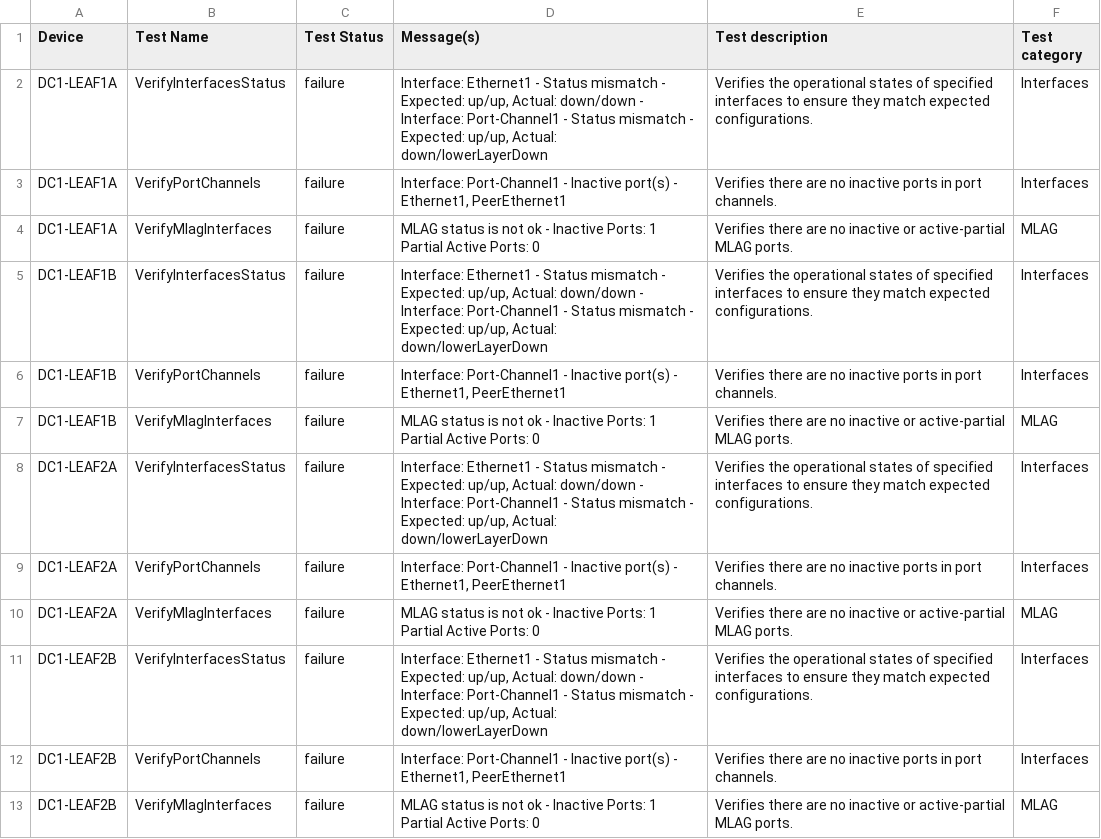
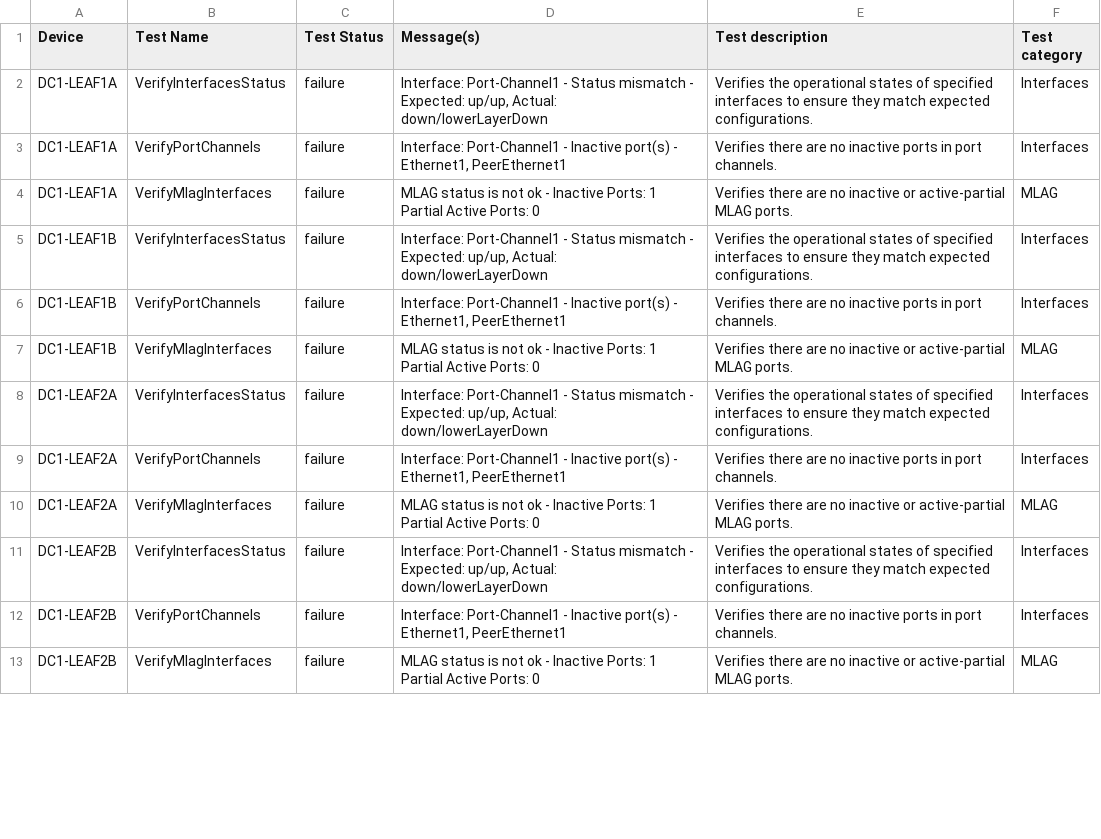
Before and after one commit to kgrozis-arista/avdci6, a CSV file: avd_project/AVD-information/anta/reports/anta_report.csv, drawn as a sheet; only a part is shown; the diff covers the shown part only.

```diff
--- a/avd_project/AVD-information/anta/reports/anta_report.csv
+++ b/avd_project/AVD-information/anta/reports/anta_report.csv
@@ -1,12 +1,12 @@
 Device,Test Name,Test Status,Message(s),Test description,Test category
-DC1-LEAF1A,VerifyInterfacesStatus,failure,"Interface: Ethernet1 - Status mismatch - Expected: up/up, Actual: down/down - Interface: Port-Channel1 - Status mismatch - Expected: up/up, Actual: down/lowerLayerDown",Verifies the operational states of specified interfaces to ensure they match expected configurations.,Interfaces
+DC1-LEAF1A,VerifyInterfacesStatus,failure,"Interface: Port-Channel1 - Status mismatch - Expected: up/up, Actual: down/lowerLayerDown",Verifies the operational states of specified interfaces to ensure they match expected configurations.,Interfaces
 DC1-LEAF1A,VerifyPortChannels,failure,"Interface: Port-Channel1 - Inactive port(s) - Ethernet1, PeerEthernet1",Verifies there are no inactive ports in port channels.,Interfaces
 DC1-LEAF1A,VerifyMlagInterfaces,failure,MLAG status is not ok - Inactive Ports: 1 Partial Active Ports: 0,Verifies there are no inactive or active-partial MLAG ports.,MLAG
-DC1-LEAF1B,VerifyInterfacesStatus,failure,"Interface: Ethernet1 - Status mismatch - Expected: up/up, Actual: down/down - Interface: Port-Channel1 - Status mismatch - Expected: up/up, Actual: down/lowerLayerDown",Verifies the operational states of specified interfaces to ensure they match expected configurations.,Interfaces
+DC1-LEAF1B,VerifyInterfacesStatus,failure,"Interface: Port-Channel1 - Status mismatch - Expected: up/up, Actual: down/lowerLayerDown",Verifies the operational states of specified interfaces to ensure they match expected configurations.,Interfaces
 DC1-LEAF1B,VerifyPortChannels,failure,"Interface: Port-Channel1 - Inactive port(s) - Ethernet1, PeerEthernet1",Verifies there are no inactive ports in port channels.,Interfaces
 DC1-LEAF1B,VerifyMlagInterfaces,failure,MLAG status is not ok - Inactive Ports: 1 Partial Active Ports: 0,Verifies there are no inactive or active-partial MLAG ports.,MLAG
-DC1-LEAF2A,VerifyInterfacesStatus,failure,"Interface: Ethernet1 - Status mismatch - Expected: up/up, Actual: down/down - Interface: Port-Channel1 - Status mismatch - Expected: up/up, Actual: down/lowerLayerDown",Verifies the operational states of specified interfaces to ensure they match expected configurations.,Interfaces
+DC1-LEAF2A,VerifyInterfacesStatus,failure,"Interface: Port-Channel1 - Status mismatch - Expected: up/up, Actual: down/lowerLayerDown",Verifies the operational states of specified interfaces to ensure they match expected configurations.,Interfaces
 DC1-LEAF2A,VerifyPortChannels,failure,"Interface: Port-Channel1 - Inactive port(s) - Ethernet1, PeerEthernet1",Verifies there are no inactive ports in port channels.,Interfaces
 DC1-LEAF2A,VerifyMlagInterfaces,failure,MLAG status is not ok - Inactive Ports: 1 Partial Active Ports: 0,Verifies there are no inactive or active-partial MLAG ports.,MLAG
-DC1-LEAF2B,VerifyInterfacesStatus,failure,"Interface: Ethernet1 - Status mismatch - Expected: up/up, Actual: down/down - Interface: Port-Channel1 - Status mismatch - Expected: up/up, Actual: down/lowerLayerDown",Verifies the operational states of specified interfaces to ensure they match expected configurations.,Interfaces
+DC1-LEAF2B,VerifyInterfacesStatus,failure,"Interface: Port-Channel1 - Status mismatch - Expected: up/up, Actual: down/lowerLayerDown",Verifies the operational states of specified interfaces to ensure they match expected configurations.,Interfaces
 DC1-LEAF2B,VerifyPortChannels,failure,"Interface: Port-Channel1 - Inactive port(s) - Ethernet1, PeerEthernet1",Verifies there are no inactive ports in port channels.,Interfaces
```
Also changed, not shown: 4 edited cells elsewhere in this file, 2 other files.
